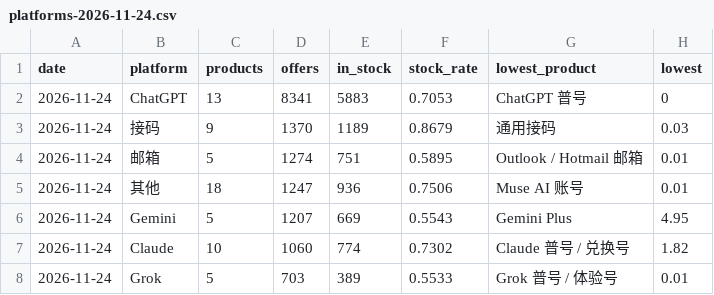
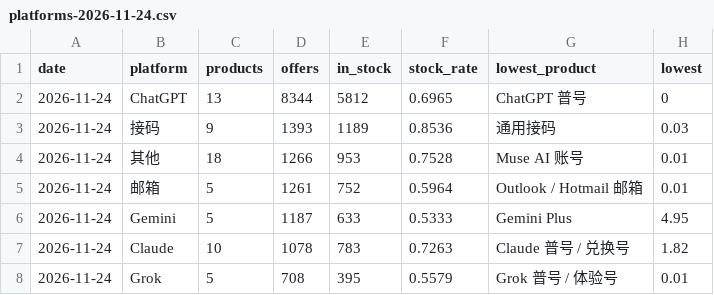
Before and after one commit to hgai1/aiprice-data, a CSV file: data/history/platforms-2026-11-24.csv, drawn as a sheet.

```diff
--- a/data/history/platforms-2026-11-24.csv
+++ b/data/history/platforms-2026-11-24.csv
@@ -1,8 +1,8 @@
 date,platform,products,offers,in_stock,stock_rate,lowest_product,lowest
-2026-11-24,ChatGPT,13,8341,5883,0.7053,ChatGPT 普号,0
-2026-11-24,接码,9,1370,1189,0.8679,通用接码,0.03
-2026-11-24,邮箱,5,1274,751,0.5895,Outlook / Hotmail 邮箱,0.01
-2026-11-24,其他,18,1247,936,0.7506,Muse AI 账号,0.01
-2026-11-24,Gemini,5,1207,669,0.5543,Gemini Plus,4.95
-2026-11-24,Claude,10,1060,774,0.7302,Claude 普号 / 兑换号,1.82
-2026-11-24,Grok,5,703,389,0.5533,Grok 普号 / 体验号,0.01
+2026-11-24,ChatGPT,13,8344,5812,0.6965,ChatGPT 普号,0
+2026-11-24,接码,9,1393,1189,0.8536,通用接码,0.03
+2026-11-24,其他,18,1266,953,0.7528,Muse AI 账号,0.01
+2026-11-24,邮箱,5,1261,752,0.5964,Outlook / Hotmail 邮箱,0.01
+2026-11-24,Gemini,5,1187,633,0.5333,Gemini Plus,4.95
+2026-11-24,Claude,10,1078,783,0.7263,Claude 普号 / 兑换号,1.82
+2026-11-24,Grok,5,708,395,0.5579,Grok 普号 / 体验号,0.01
```
Also changed, not shown: data/history/products-2026-11-24.csv, data/latest/platforms.csv, 4 other files.
